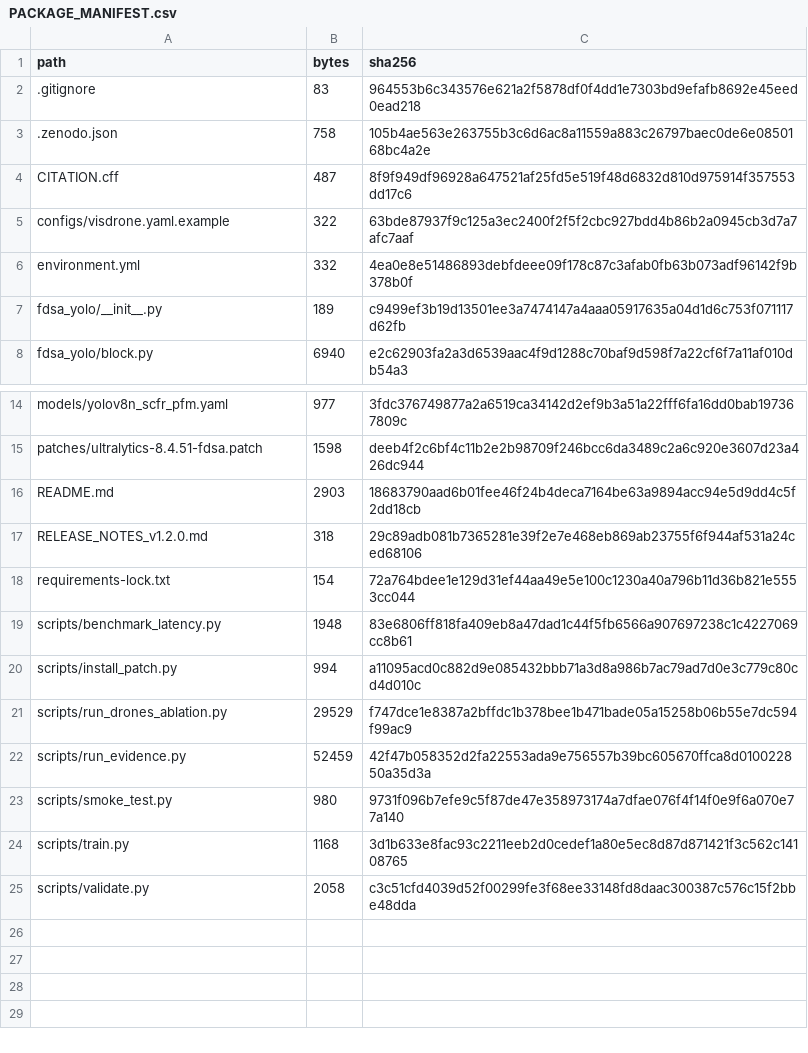
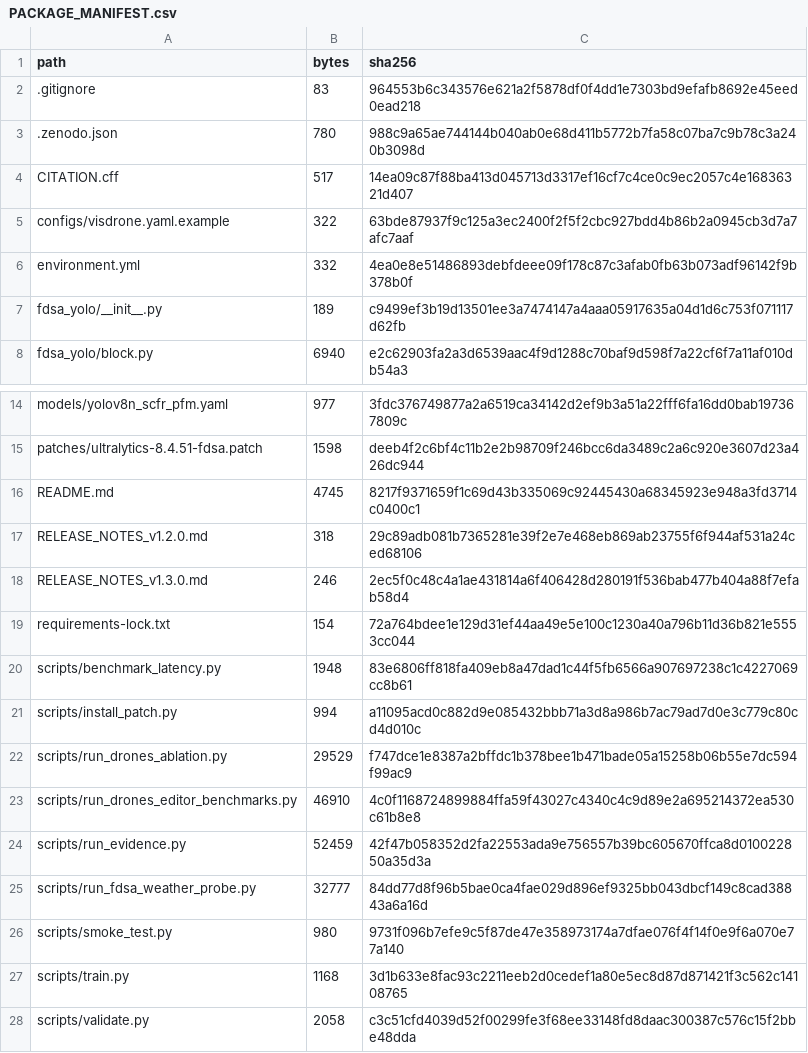
Before and after one commit to heartTSA/FDSA-YOLO, a CSV file: PACKAGE_MANIFEST.csv, drawn as a sheet; only a part is shown, gaps mark what is left out.

Commit message:
Prepare reproducibility release v1.3.0

```diff
--- a/PACKAGE_MANIFEST.csv
+++ b/PACKAGE_MANIFEST.csv
@@ -2,4 +2,4 @@
 .gitignore,83,964553b6c343576e621a2f5878df0f4dd1e7303bd9efafb8692e45eed0ead218
-.zenodo.json,758,105b4ae563e263755b3c6d6ac8a11559a883c26797baec0de6e0850168bc4a2e
-CITATION.cff,487,8f9f949df96928a647521af25fd5e519f48d6832d810d975914f357553dd17c6
+.zenodo.json,780,988c9a65ae744144b040ab0e68d411b5772b7fa58c07ba7c9b78c3a240b3098d
+CITATION.cff,517,14ea09c87f88ba413d045713d3317ef16cf7c4ce0c9ec2057c4e16836321d407
 configs/visdrone.yaml.example,322,63bde87937f9c125a3ec2400f2f5f2cbc927bdd4b86b2a0945cb3d7a7afc7aaf
@@ -15,4 +15,5 @@ models/yolov8n_scfr_pfm.yaml,977,3fdc376749877a2a6519ca34142d2ef9b3a51a22fff6fa1
 patches/ultralytics-8.4.51-fdsa.patch,1598,deeb4f2c6bf4c11b2e2b98709f246bcc6da3489c2a6c920e3607d23a426dc944
-README.md,2903,18683790aad6b01fee46f24b4deca7164be63a9894acc94e5d9dd4c5f2dd18cb
+README.md,4745,8217f9371659f1c69d43b335069c92445430a68345923e948a3fd3714c0400c1
 RELEASE_NOTES_v1.2.0.md,318,29c89adb081b7365281e39f2e7e468eb869ab23755f6f944af531a24ced68106
+RELEASE_NOTES_v1.3.0.md,246,2ec5f0c48c4a1ae431814a6f406428d280191f536bab477b404a88f7efab58d4
 requirements-lock.txt,154,72a764bdee1e129d31ef44aa49e5e100c1230a40a796b11d36b821e5553cc044
@@ -21,3 +22,5 @@ scripts/install_patch.py,994,a11095acd0c882d9e085432bbb71a3d8a986b7ac79ad7d0e3c7
 scripts/run_drones_ablation.py,29529,f747dce1e8387a2bffdc1b378bee1b471bade05a15258b06b55e7dc594f99ac9
+scripts/run_drones_editor_benchmarks.py,46910,4c0f1168724899884ffa59f43027c4340c4c9d89e2a695214372ea530c61b8e8
 scripts/run_evidence.py,52459,42f47b058352d2fa22553ada9e756557b39bc605670ffca8d010022850a35d3a
+scripts/run_fdsa_weather_probe.py,32777,84dd77d8f96b5bae0ca4fae029d896ef9325bb043dbcf149c8cad38843a6a16d
 scripts/smoke_test.py,980,9731f096b7efe9c5f87de47e358973174a7dfae076f4f14f0e9f6a070e77a140
```
Also changed, not shown: 4 other files.
